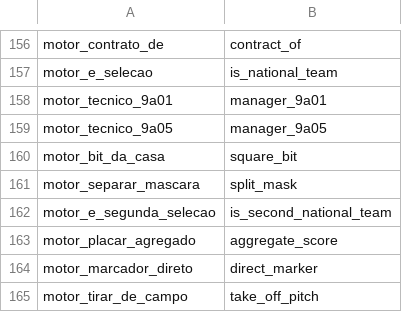
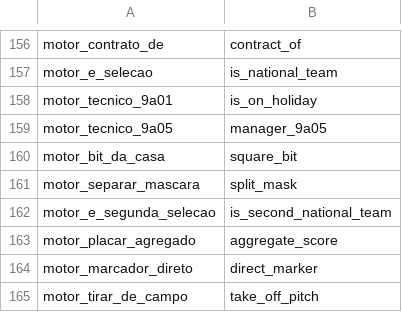
Before and after one commit to CM0102-Rust/CM0102, a CSV file: docs/NOMES_ROTULOS.csv, drawn as a sheet; only a part is shown, gaps mark what is left out.

```diff
--- a/docs/NOMES_ROTULOS.csv
+++ b/docs/NOMES_ROTULOS.csv
@@ -157,3 +157,3 @@ motor_contrato_de,contract_of
 motor_e_selecao,is_national_team
-motor_tecnico_9a01,manager_9a01
+motor_tecnico_9a01,is_on_holiday
 motor_tecnico_9a05,manager_9a05
```
Also changed, not shown: docs/NOMES.csv, 25 other files.
